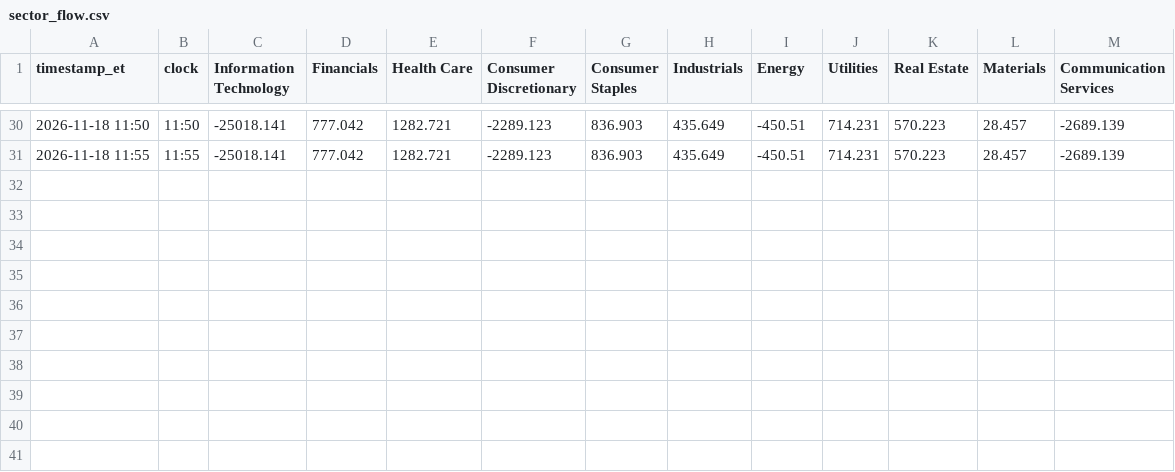
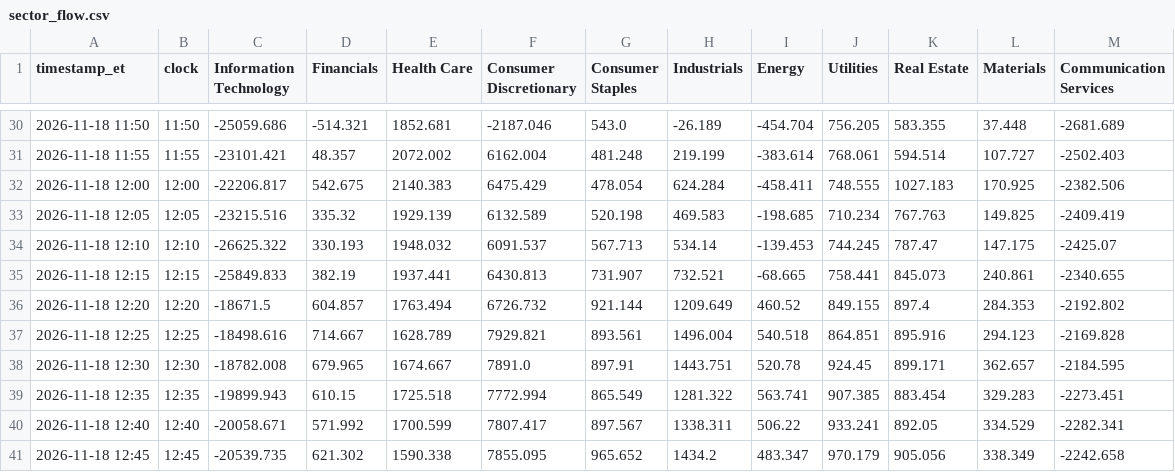
Before and after one commit to vhhh2B618/us-sector-flow, a CSV file: sector_flow.csv, drawn as a sheet; only a part is shown, gaps mark what is left out; the diff covers the shown part only.

```diff
--- a/sector_flow.csv
+++ b/sector_flow.csv
@@ -30,2 +30,12 @@ timestamp_et,clock,Information Technology,Financials,Health Care,Consumer Discre
-2026-11-18 11:50,11:50,-25018.141,777.042,1282.721,-2289.123,836.903,435.649,-450.51,714.231,570.223,28.457,-2689.139
-2026-11-18 11:55,11:55,-25018.141,777.042,1282.721,-2289.123,836.903,435.649,-450.51,714.231,570.223,28.457,-2689.139
+2026-11-18 11:50,11:50,-25059.686,-514.321,1852.681,-2187.046,543.0,-26.189,-454.704,756.205,583.355,37.448,-2681.689
+2026-11-18 11:55,11:55,-23101.421,48.357,2072.002,6162.004,481.248,219.199,-383.614,768.061,594.514,107.727,-2502.403
+2026-11-18 12:00,12:00,-22206.817,542.675,2140.383,6475.429,478.054,624.284,-458.411,748.555,1027.183,170.925,-2382.506
+2026-11-18 12:05,12:05,-23215.516,335.32,1929.139,6132.589,520.198,469.583,-198.685,710.234,767.763,149.825,-2409.419
+2026-11-18 12:10,12:10,-26625.322,330.193,1948.032,6091.537,567.713,534.14,-139.453,744.245,787.47,147.175,-2425.07
+2026-11-18 12:15,12:15,-25849.833,382.19,1937.441,6430.813,731.907,732.521,-68.665,758.441,845.073,240.861,-2340.655
+2026-11-18 12:20,12:20,-18671.5,604.857,1763.494,6726.732,921.144,1209.649,460.52,849.155,897.4,284.353,-2192.802
+2026-11-18 12:25,12:25,-18498.616,714.667,1628.789,7929.821,893.561,1496.004,540.518,864.851,895.916,294.123,-2169.828
+2026-11-18 12:30,12:30,-18782.008,679.965,1674.667,7891.0,897.91,1443.751,520.78,924.45,899.171,362.657,-2184.595
+2026-11-18 12:35,12:35,-19899.943,610.15,1725.518,7772.994,865.549,1281.322,563.741,907.385,883.454,329.283,-2273.451
+2026-11-18 12:40,12:40,-20058.671,571.992,1700.599,7807.417,897.567,1338.311,506.22,933.241,892.05,334.529,-2282.341
+2026-11-18 12:45,12:45,-20539.735,621.302,1590.338,7855.095,965.652,1434.2,483.347,970.179,905.056,338.349,-2242.658
```
Also changed, not shown: 1 added row and 32 edited cells elsewhere in this file, 2 other files.
